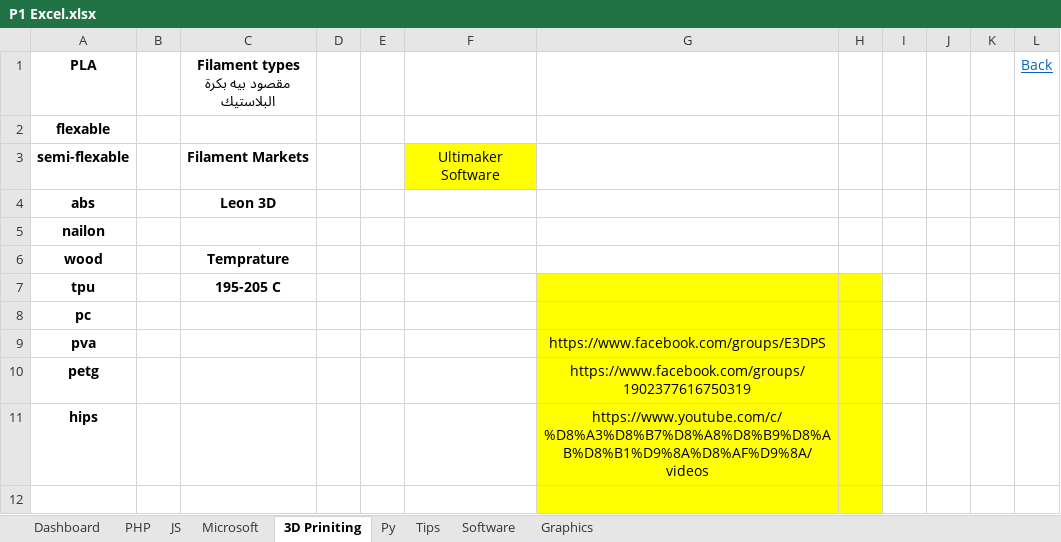
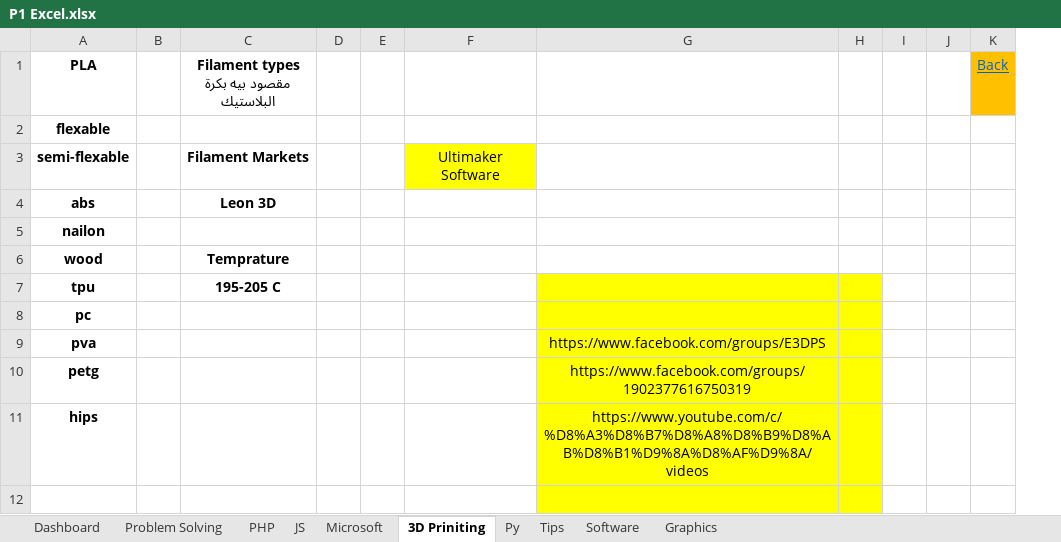
Before and after one commit to ibrahimahmed1998/QuickAccessv2, an Excel workbook: HTML/P1 Excel.xlsx, sheet 3D Priniting, drawn as a sheet; only a part is shown; values as stored, in another font and other column widths than the file's, no borders; removed rows and columns are numbered as before the commit, all else as after; the diff names each change by its address in the sheet, - before the commit and + after, or states it on an @@ line.

```diff
--- a/HTML/P1 Excel.xlsx (sheet 3D Priniting)
+++ b/HTML/P1 Excel.xlsx (sheet 3D Priniting)
+sheet tab: Problem Solving
-column K, empty
-K1 fill: none
+K1 fill: #FFC000
```
Also changed, not shown: sheet Software, sheet Dashboard, sheet Tips, sheet Microsoft, 19 other files.
